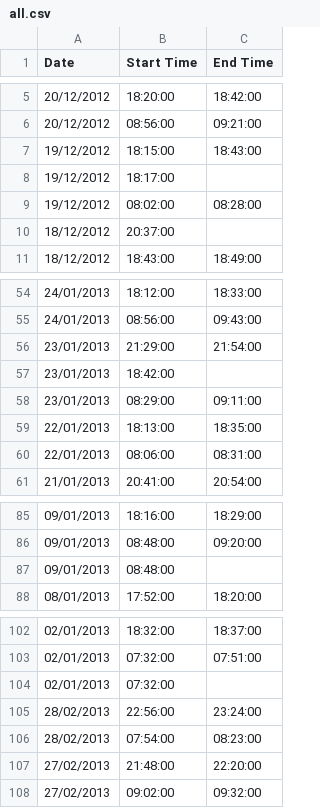
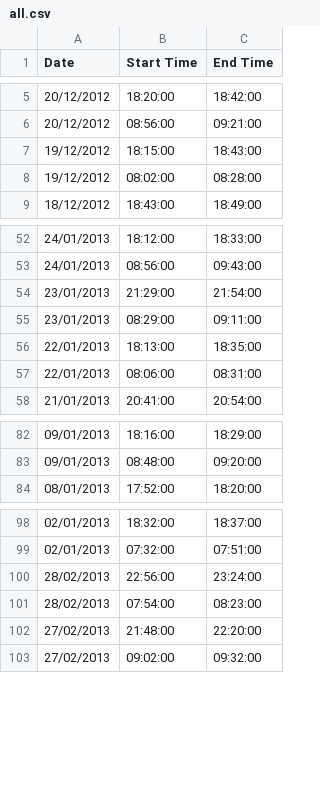
Before and after one commit to steeeve/tfl-visualisation, a CSV file: data/all.csv, drawn as a sheet; only a part is shown, gaps mark what is left out; the diff names each change by its address in the sheet, - before the commit and + after, or states it on an @@ line.

Commit message:
removed data without endtimes

```diff
--- a/data/all.csv
+++ b/data/all.csv
-row 8: 19/12/2012 | 18:17:00
-row 10: 18/12/2012 | 20:37:00
-row 57: 23/01/2013 | 18:42:00
-row 87: 09/01/2013 | 08:48:00
-row 104: 02/01/2013 | 07:32:00
```
